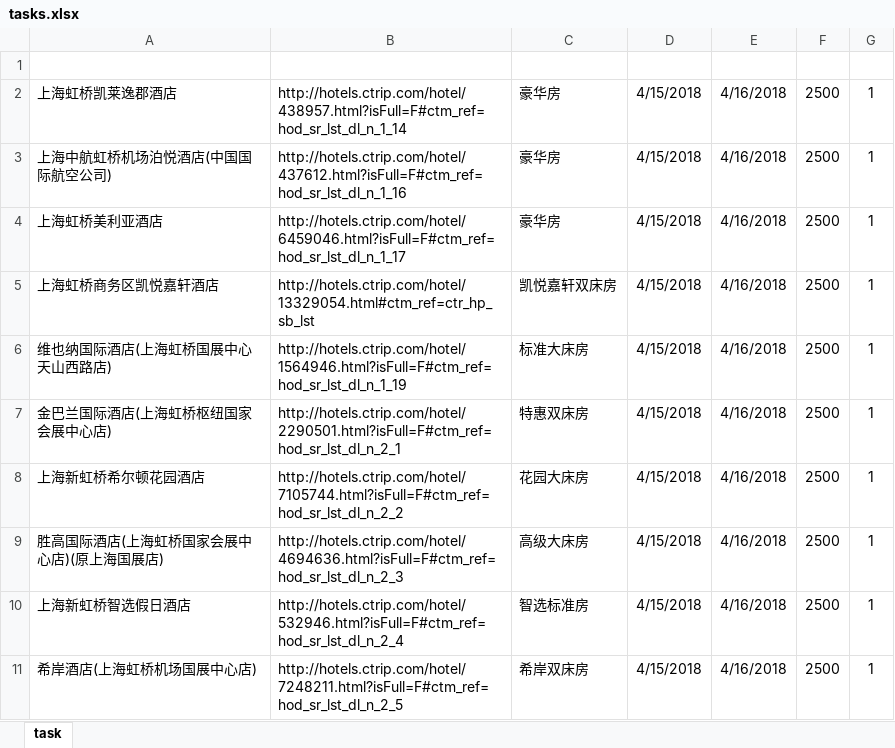
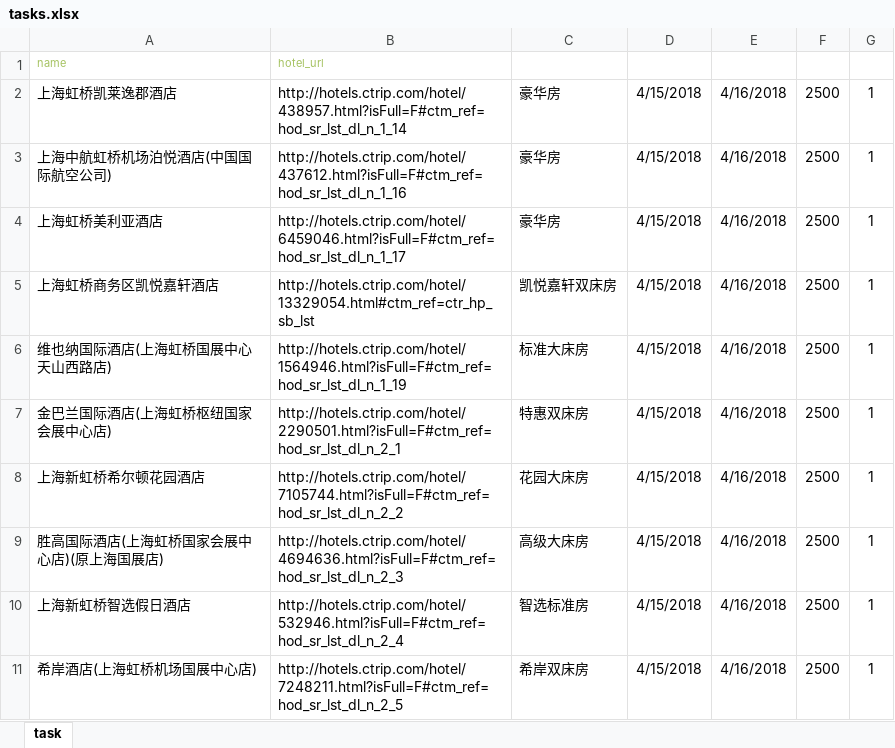
Before and after one commit to cloudersjun/tutorial, an Excel workbook: scrapy_xc/spiders/tasks.xlsx, sheet task, drawn as a sheet; values as stored, in another font and other column widths than the file's, no borders; the diff names each change by its address in the sheet, - before the commit and + after, or states it on an @@ line.

```diff
--- a/scrapy_xc/spiders/tasks.xlsx (sheet task)
+++ b/scrapy_xc/spiders/tasks.xlsx (sheet task)
-row 1: (empty)
+row 1: name | hotel_url
```
Also changed, not shown: 2 other files.
